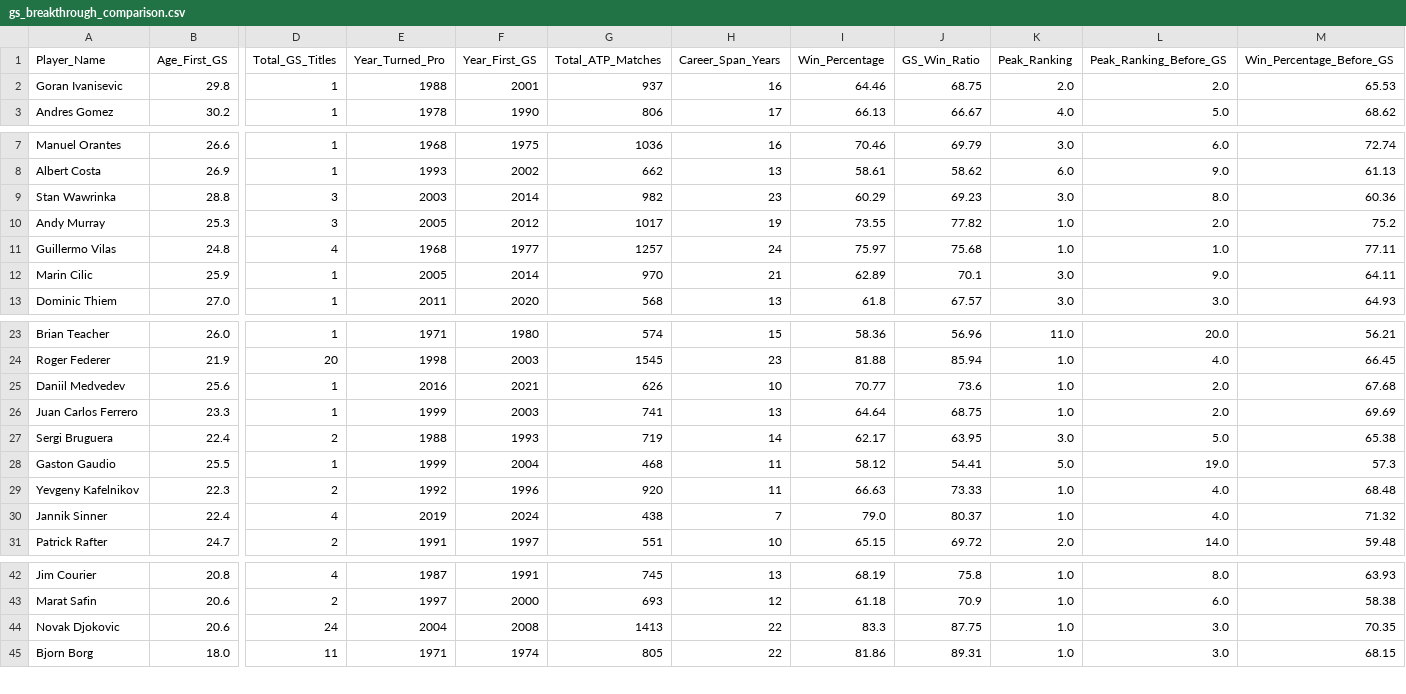
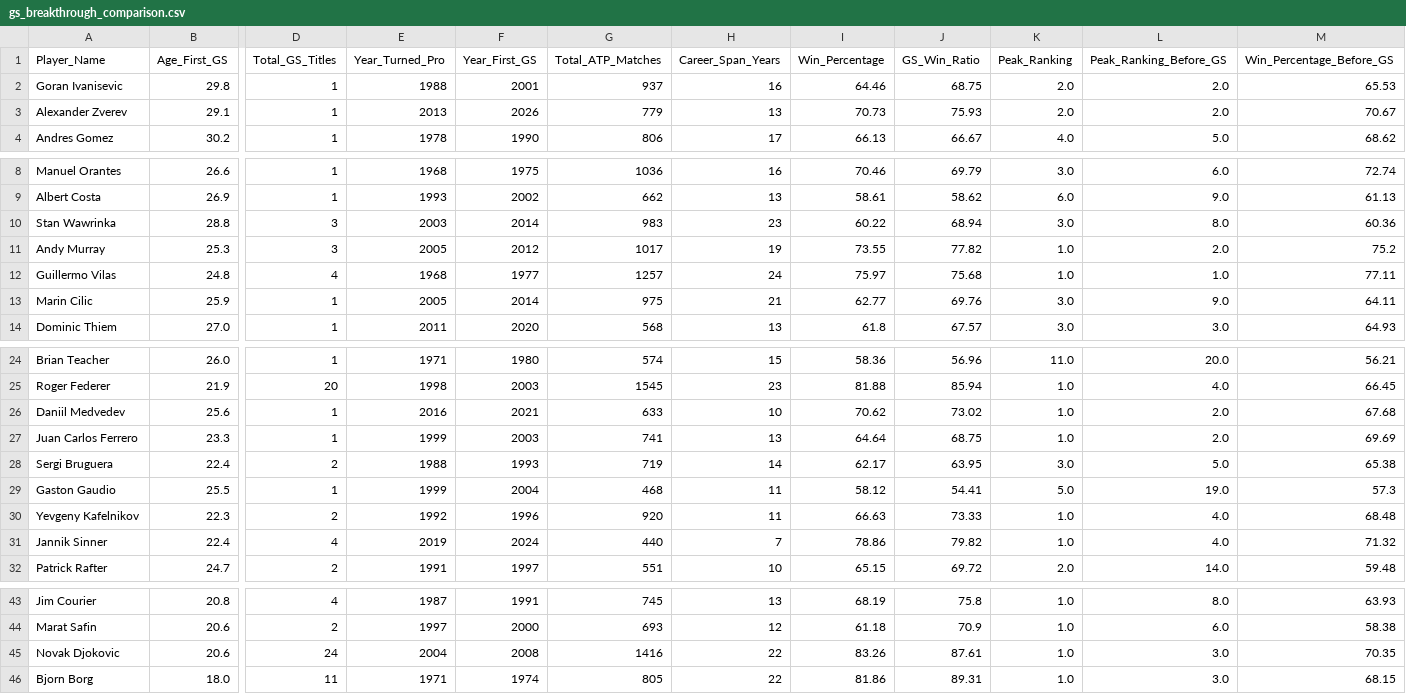
Before and after one commit to sorukumar/tml-data, a CSV file: data/gs-breakthrough/gs_breakthrough_comparison.csv, drawn as a sheet; only a part is shown, gaps mark what is left out; addresses are those after the commit; rows hold the shown columns only; the diff names each change by its address in the sheet, - before the commit and + after, or states it on an @@ line.

```diff
--- a/data/gs-breakthrough/gs_breakthrough_comparison.csv
+++ b/data/gs-breakthrough/gs_breakthrough_comparison.csv
+row 3: Alexander Zverev | 29.1 | 1 | 2013 | 2026 | 779 | 13 | 70.73 | 75.93 | 2.0 | 2.0 | 70.67
-G10 (Total_ATP_Matches): 982
+G10 (Total_ATP_Matches): 983
-I10 (Win_Percentage): 60.29
+I10 (Win_Percentage): 60.22
-J10 (GS_Win_Ratio): 69.23
+J10 (GS_Win_Ratio): 68.94
-G13 (Total_ATP_Matches): 970
+G13 (Total_ATP_Matches): 975
-I13 (Win_Percentage): 62.89
+I13 (Win_Percentage): 62.77
-J13 (GS_Win_Ratio): 70.1
+J13 (GS_Win_Ratio): 69.76
-G26 (Total_ATP_Matches): 626
+G26 (Total_ATP_Matches): 633
-I26 (Win_Percentage): 70.77
+I26 (Win_Percentage): 70.62
-J26 (GS_Win_Ratio): 73.6
+J26 (GS_Win_Ratio): 73.02
-G31 (Total_ATP_Matches): 438
+G31 (Total_ATP_Matches): 440
-I31 (Win_Percentage): 79.0
+I31 (Win_Percentage): 78.86
-J31 (GS_Win_Ratio): 80.37
+J31 (GS_Win_Ratio): 79.82
-G45 (Total_ATP_Matches): 1413
+G45 (Total_ATP_Matches): 1416
-I45 (Win_Percentage): 83.3
+I45 (Win_Percentage): 83.26
-J45 (GS_Win_Ratio): 87.75
+J45 (GS_Win_Ratio): 87.61
```
Also changed, not shown: data/nbi/gs_nailbiters.csv, 26 other files.
